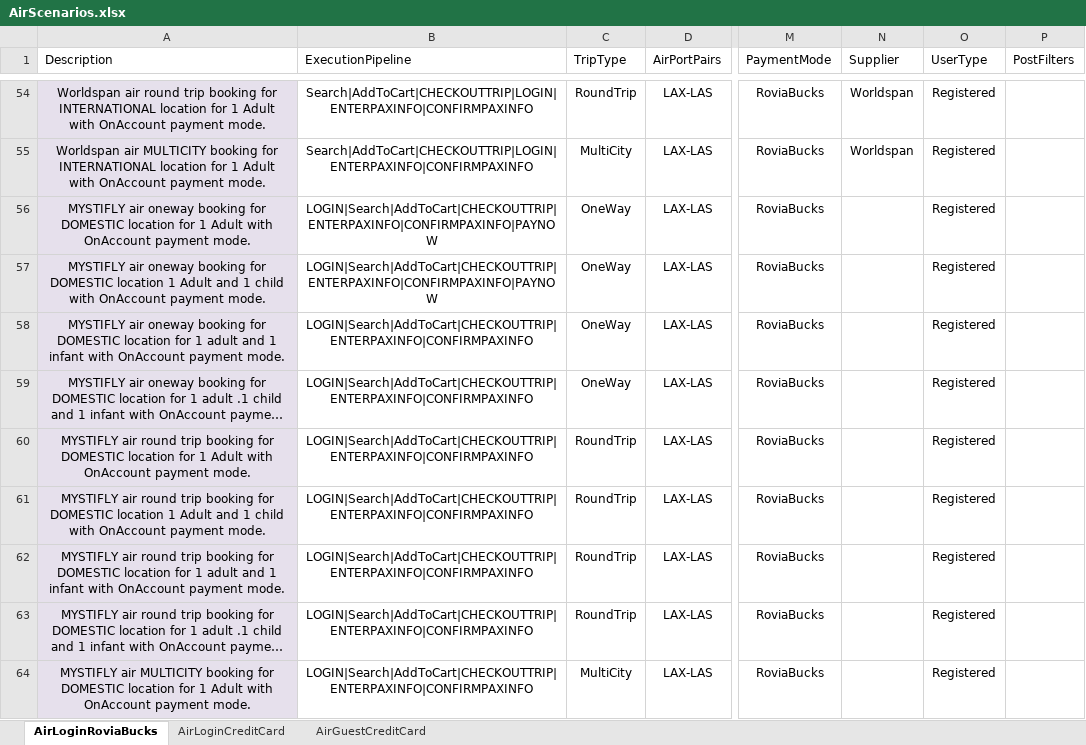
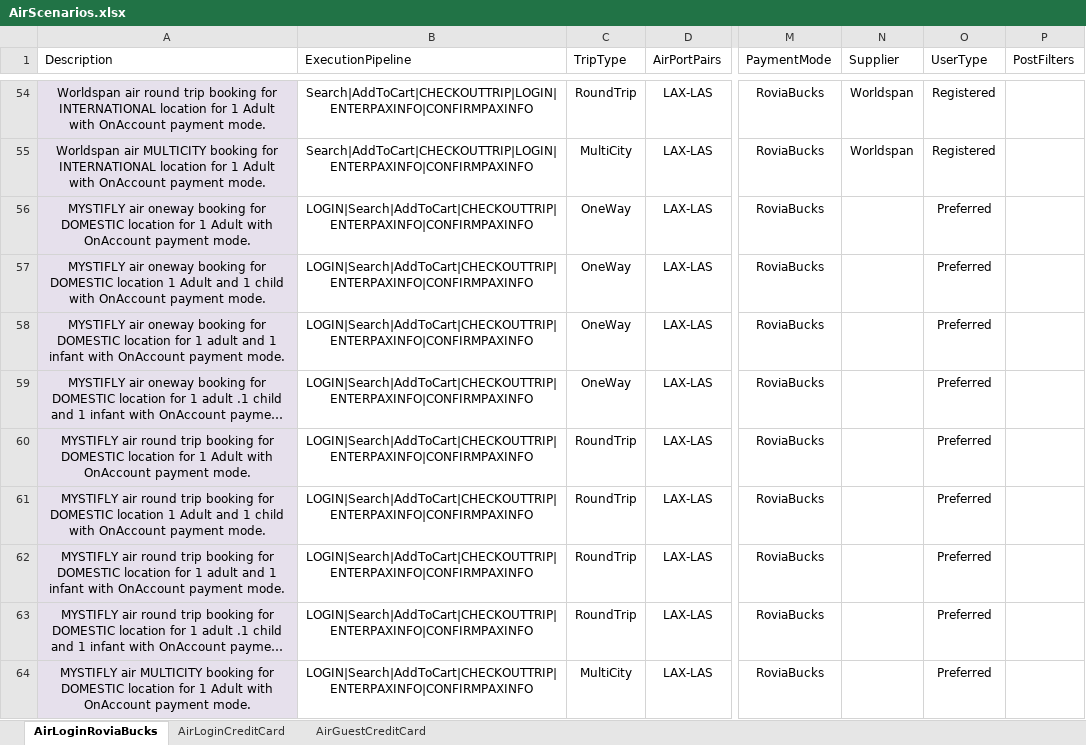
Before and after one commit to varun1308/rovia-automation, an Excel workbook: Rovia.UI.Automation.Tests/DataSheet/AirScenarios.xlsx, sheet AirLoginRoviaBucks, drawn as a sheet; only a part is shown, gaps mark what is left out; long unchanged cells end in …; values as stored, in another font and other column widths than the file's, no borders; table styles not drawn; the diff covers the shown part only; the diff names each change by its address in the sheet, - before the commit and + after, or states it on an @@ line.

Commit message:
car search test case
checked for additional search parameters
removed unused namespaces from files

```diff
--- a/Rovia.UI.Automation.Tests/DataSheet/AirScenarios.xlsx (sheet AirLoginRoviaBucks)
+++ b/Rovia.UI.Automation.Tests/DataSheet/AirScenarios.xlsx (sheet AirLoginRoviaBucks)
-B56:B57 (ExecutionPipeline): LOGIN|Search|AddToCart|CHECKOUTTRIP|ENTERPAXINFO|CONFIRMPAXINFO|PAYNOW
+B56:B57 (ExecutionPipeline): LOGIN|Search|AddToCart|CHECKOUTTRIP|ENTERPAXINFO|CONFIRMPAXINFO
-O56:O64 (UserType): Registered
+O56:O64 (UserType): Preferred
```
Also changed, not shown: 15 edited cells elsewhere in this sheet, sheet AirGuestCreditCard, sheet AirLoginCreditCard, Rovia.UI.Automation.Tests/DataSheet/CarScenarios.xlsx, 35 other files.
